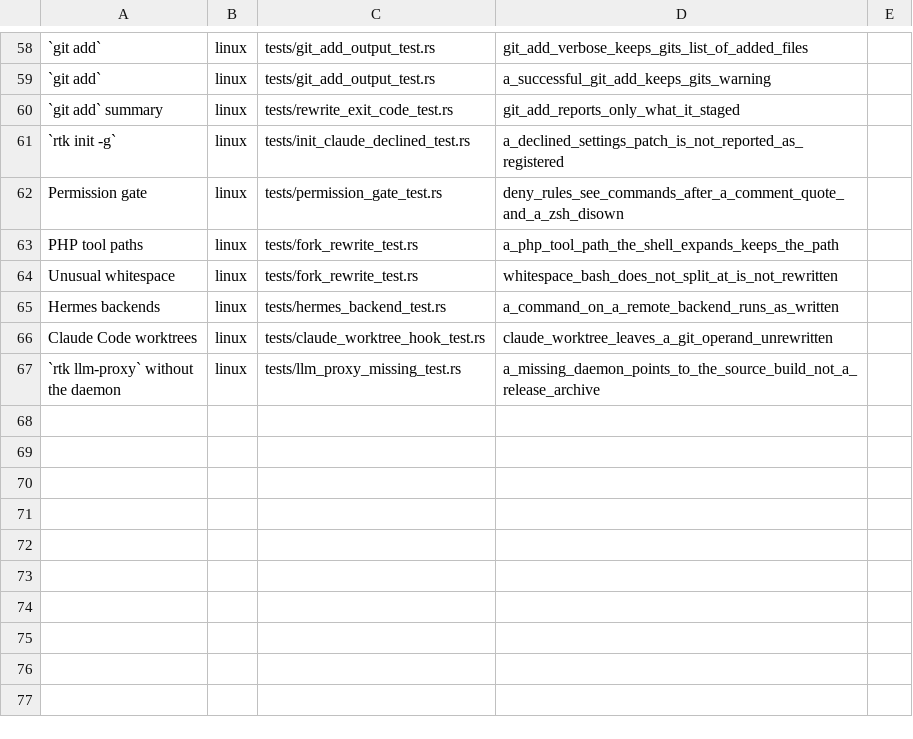
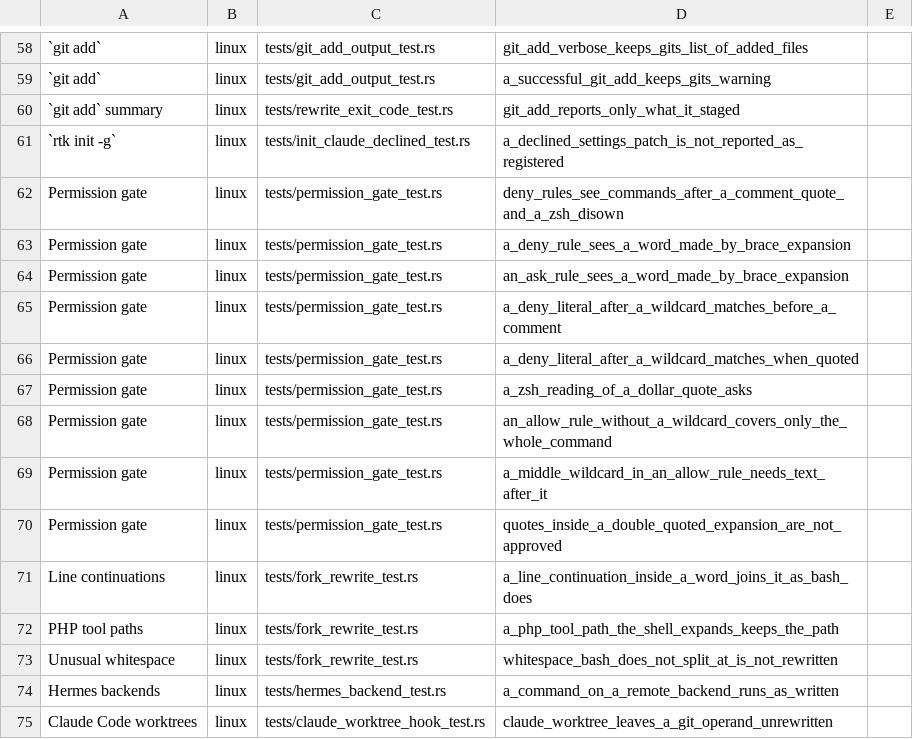
Before and after one commit to yungSNAT/PascalsLetter, a TSV file: .github/fork-claims.tsv, drawn as a sheet; only a part is shown, gaps mark what is left out; the shorter side is filled out with more unchanged rows; the diff names each change by its address in the sheet, - before the commit and + after, or states it on an @@ line.

Commit message:
test(hook): prove the permission gate's fixes through rtk hook claude (#122)
* test(hook): prove the permission gate's fixes through rtk hook claude (R0796)

Adds rtk hook claude tests for #60 to #62 and #64, rtk rewrite tests for
#43 and #47, their fork-claims lines, and README rows for both.

* test(hook): claim only what upstream still fails

Upstream already leaves a continued bash -c script to Claude Code and keeps a
descriptor heredoc's body, so those 2 tests stay as guards, not proof.

* test(hook): share the Claude Code hook call between the hook tests

* test(hook): write the hook payload as the common helper's own steps

```diff
--- a/.github/fork-claims.tsv
+++ b/.github/fork-claims.tsv
+row 63: Permission gate | linux | tests/permission_gate_test.rs | a_deny_rule_sees_a_word_made_by_brace_expansion
+row 64: Permission gate | linux | tests/permission_gate_test.rs | an_ask_rule_sees_a_word_made_by_brace_expansion
+row 65: Permission gate | linux | tests/permission_gate_test.rs | a_deny_literal_after_a_wildcard_matches_before_a_comment
+row 66: Permission gate | linux | tests/permission_gate_test.rs | a_deny_literal_after_a_wildcard_matches_when_quoted
+row 67: Permission gate | linux | tests/permission_gate_test.rs | a_zsh_reading_of_a_dollar_quote_asks
+row 68: Permission gate | linux | tests/permission_gate_test.rs | an_allow_rule_without_a_wildcard_covers_only_the_whole_command
+row 69: Permission gate | linux | tests/permission_gate_test.rs | a_middle_wildcard_in_an_allow_rule_needs_text_after_it
+row 70: Permission gate | linux | tests/permission_gate_test.rs | quotes_inside_a_double_quoted_expansion_are_not_approved
+row 71: Line continuations | linux | tests/fork_rewrite_test.rs | a_line_continuation_inside_a_word_joins_it_as_bash_does
```
Also changed, not shown: 5 other files.
